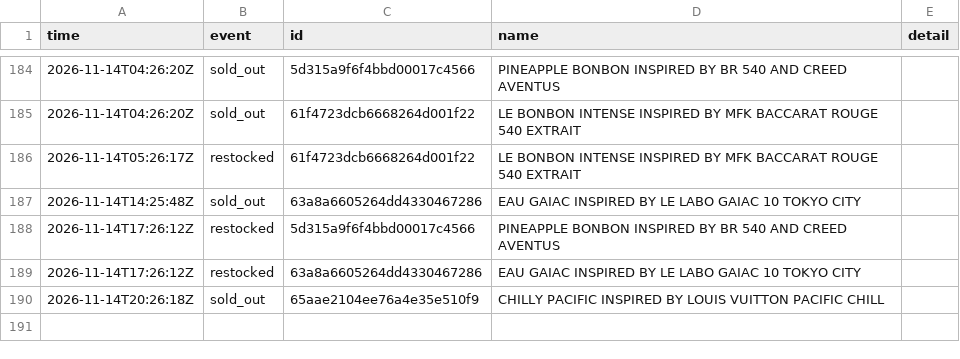
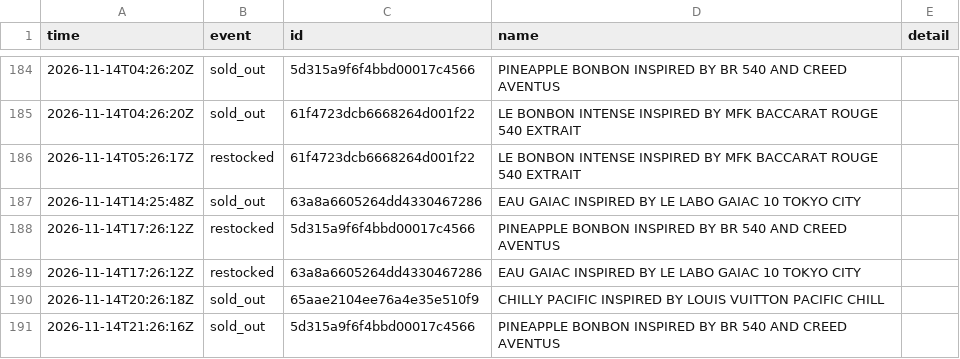
Before and after one commit to jnees/montagne-filter-plugin, a CSV file: data/events.csv, drawn as a sheet; only a part is shown, gaps mark what is left out.

```diff
--- a/data/events.csv
+++ b/data/events.csv
@@ -190 +190,2 @@ time,event,id,name,detail
 2026-11-14T20:26:18Z,sold_out,65aae2104ee76a4e35e510f9,CHILLY PACIFIC INSPIRED BY LOUIS VUITTON PACIFIC CHILL,
+2026-11-14T21:26:16Z,sold_out,5d315a9f6f4bbd00017c4566,PINEAPPLE BONBON INSPIRED BY BR 540 AND CREED AVENTUS,
```
Also changed, not shown: 1 other file.
